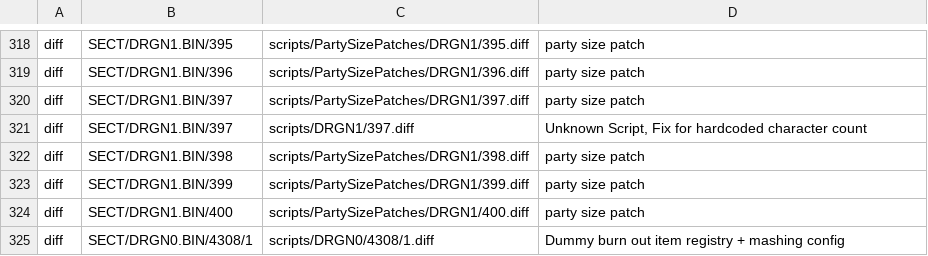
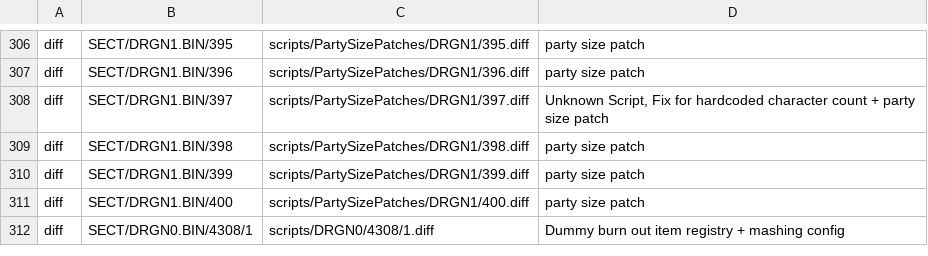
Before and after one commit to Grey-Mad/LoD_SC_party_uncapped, a CSV file: patches/scripts.csv, drawn as a sheet; only a part is shown, gaps mark what is left out; the diff covers the shown part only.

Commit message:
Integrated defult sc monster combat script patches with party size changes

```diff
--- a/patches/scripts.csv
+++ b/patches/scripts.csv
@@ -319,4 +307,3 @@ diff,SECT/DRGN1.BIN/395,scripts/PartySizePatches/DRGN1/395.diff,"party size patc
 diff,SECT/DRGN1.BIN/396,scripts/PartySizePatches/DRGN1/396.diff,"party size patch"
-diff,SECT/DRGN1.BIN/397,scripts/PartySizePatches/DRGN1/397.diff,"party size patch"
-diff,SECT/DRGN1.BIN/397,scripts/DRGN1/397.diff,"Unknown Script, Fix for hardcoded character count"
+diff,SECT/DRGN1.BIN/397,scripts/PartySizePatches/DRGN1/397.diff,"Unknown Script, Fix for hardcoded character count + party size patch"
 diff,SECT/DRGN1.BIN/398,scripts/PartySizePatches/DRGN1/398.diff,"party size patch"
```
Also changed, not shown: 12 removed rows and 13 edited cells elsewhere in this file, 14 other files.
